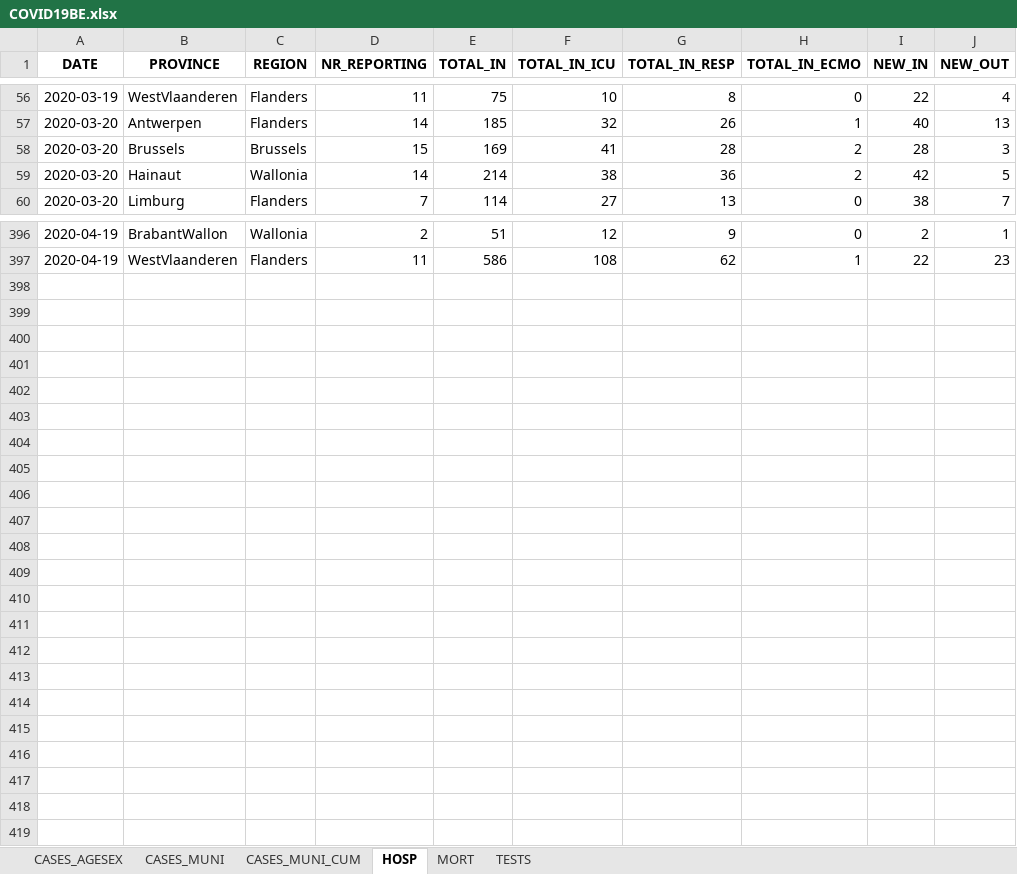
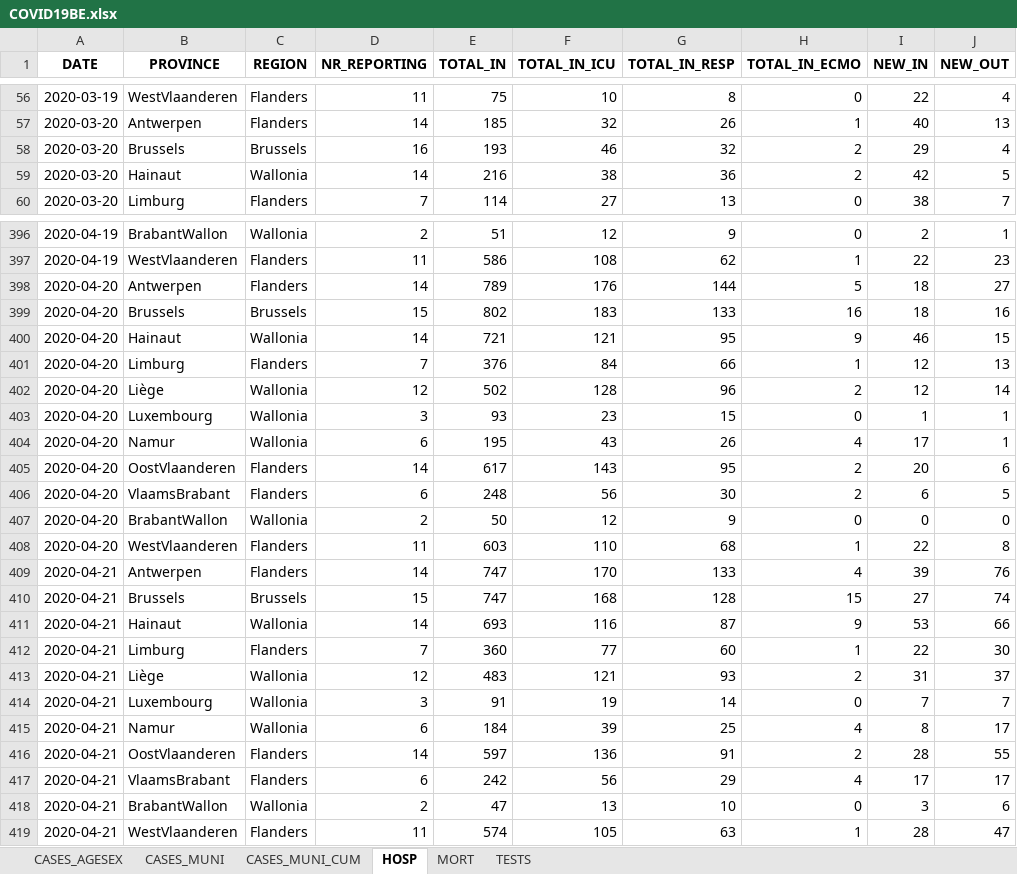
Before and after one commit to pdebuyl/sciensano-covid-19-data, an Excel workbook: data/COVID19BE.xlsx, sheet HOSP, drawn as a sheet; only a part is shown, gaps mark what is left out; values as stored, in another font and other column widths than the file's, no borders; the diff covers the shown part only; the diff names each change by its address in the sheet, - before the commit and + after, or states it on an @@ line.

```diff
--- a/data/COVID19BE.xlsx (sheet HOSP)
+++ b/data/COVID19BE.xlsx (sheet HOSP)
-D58 (NR_REPORTING): 15
+D58 (NR_REPORTING): 16
-E58 (TOTAL_IN): 169
+E58 (TOTAL_IN): 193
-F58 (TOTAL_IN_ICU): 41
+F58 (TOTAL_IN_ICU): 46
-G58 (TOTAL_IN_RESP): 28
+G58 (TOTAL_IN_RESP): 32
-I58 (NEW_IN): 28
+I58 (NEW_IN): 29
-J58 (NEW_OUT): 3
+J58 (NEW_OUT): 4
-E59 (TOTAL_IN): 214
+E59 (TOTAL_IN): 216
+row 398: 2020-04-20 | Antwerpen | Flanders | 14 | 789 | 176 | 144 | 5 | 18 | 27
+row 399: 2020-04-20 | Brussels | Brussels | 15 | 802 | 183 | 133 | 16 | 18 | 16
+row 400: 2020-04-20 | Hainaut | Wallonia | 14 | 721 | 121 | 95 | 9 | 46 | 15
+row 401: 2020-04-20 | Limburg | Flanders | 7 | 376 | 84 | 66 | 1 | 12 | 13
+row 402: 2020-04-20 | Liège | Wallonia | 12 | 502 | 128 | 96 | 2 | 12 | 14
+row 403: 2020-04-20 | Luxembourg | Wallonia | 3 | 93 | 23 | 15 | 0 | 1 | 1
+row 404: 2020-04-20 | Namur | Wallonia | 6 | 195 | 43 | 26 | 4 | 17 | 1
+row 405: 2020-04-20 | OostVlaanderen | Flanders | 14 | 617 | 143 | 95 | 2 | 20 | 6
+row 406: 2020-04-20 | VlaamsBrabant | Flanders | 6 | 248 | 56 | 30 | 2 | 6 | 5
+row 407: 2020-04-20 | BrabantWallon | Wallonia | 2 | 50 | 12 | 9 | 0 | 0 | 0
+row 408: 2020-04-20 | WestVlaanderen | Flanders | 11 | 603 | 110 | 68 | 1 | 22 | 8
+row 409: 2020-04-21 | Antwerpen | Flanders | 14 | 747 | 170 | 133 | 4 | 39 | 76
+row 410: 2020-04-21 | Brussels | Brussels | 15 | 747 | 168 | 128 | 15 | 27 | 74
+row 411: 2020-04-21 | Hainaut | Wallonia | 14 | 693 | 116 | 87 | 9 | 53 | 66
+row 412: 2020-04-21 | Limburg | Flanders | 7 | 360 | 77 | 60 | 1 | 22 | 30
+row 413: 2020-04-21 | Liège | Wallonia | 12 | 483 | 121 | 93 | 2 | 31 | 37
+row 414: 2020-04-21 | Luxembourg | Wallonia | 3 | 91 | 19 | 14 | 0 | 7 | 7
+row 415: 2020-04-21 | Namur | Wallonia | 6 | 184 | 39 | 25 | 4 | 8 | 17
+row 416: 2020-04-21 | OostVlaanderen | Flanders | 14 | 597 | 136 | 91 | 2 | 28 | 55
+row 417: 2020-04-21 | VlaamsBrabant | Flanders | 6 | 242 | 56 | 29 | 4 | 17 | 17
+row 418: 2020-04-21 | BrabantWallon | Wallonia | 2 | 47 | 13 | 10 | 0 | 3 | 6
+row 419: 2020-04-21 | WestVlaanderen | Flanders | 11 | 574 | 105 | 63 | 1 | 28 | 47
```
Also changed, not shown: 69 edited cells elsewhere in this sheet, sheet CASES_MUNI, sheet CASES_AGESEX, sheet CASES_MUNI_CUM, sheet MORT, sheet TESTS, 12 other files.
